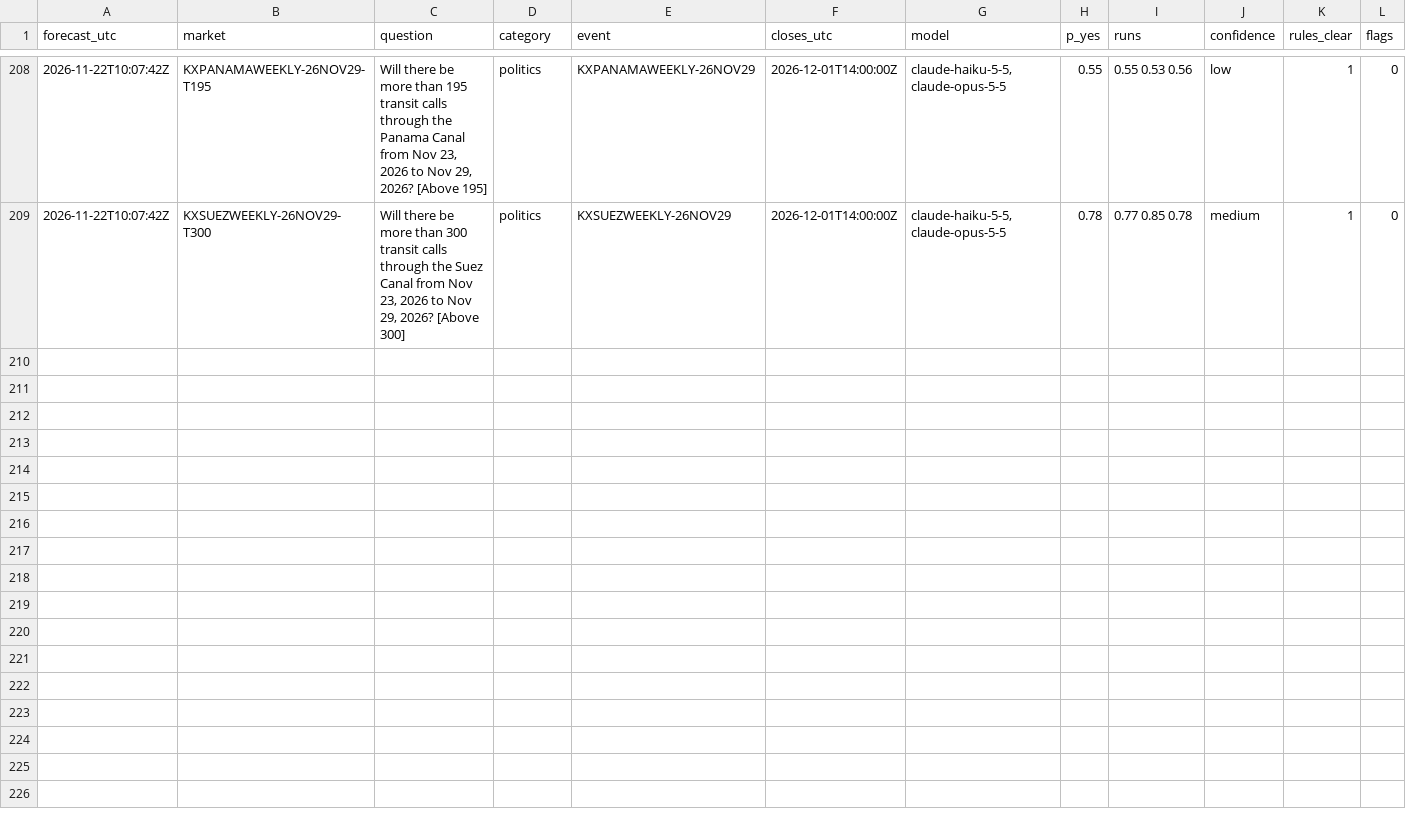
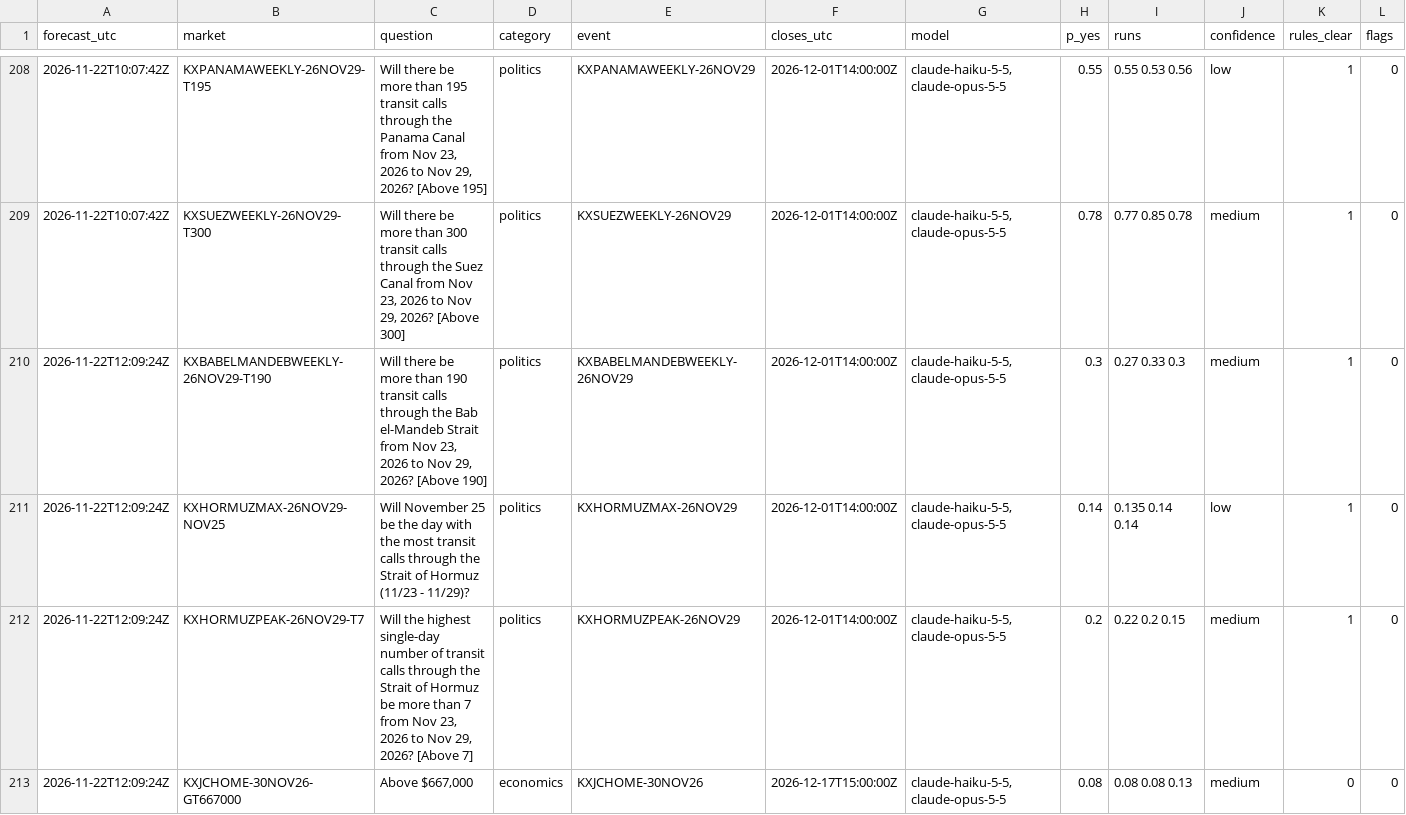
Before and after one commit to NoMansion/PredictionMarketTrader, a CSV file: reports/forward_log.csv, drawn as a sheet; only a part is shown, gaps mark what is left out; rows hold the shown columns only; the diff covers the shown part only; the diff names each change by its address in the sheet, - before the commit and + after, or states it on an @@ line.

```diff
--- a/reports/forward_log.csv
+++ b/reports/forward_log.csv
+row 210: 2026-11-22T12:09:24Z | KXBABELMANDEBWEEKLY-26NOV29-T190 | Will there be more than 190 transit calls through the Bab el-Mandeb Strait from Nov 23, 2026 to Nov 29, 2026? [Above 190] | politics | KXBABELMANDEBWEEKLY-26NOV29 | 2026-12-01T14:00:00Z | claude-haiku-5-5,claude-opus-5-5 | 0.3 | 0.27 0.33 0.3 | medium | 1 | 0
+row 211: 2026-11-22T12:09:24Z | KXHORMUZMAX-26NOV29-NOV25 | Will November 25 be the day with the most transit calls through the Strait of Hormuz (11/23 - 11/29)? | politics | KXHORMUZMAX-26NOV29 | 2026-12-01T14:00:00Z | claude-haiku-5-5,claude-opus-5-5 | 0.14 | 0.135 0.14 0.14 | low | 1 | 0
+row 212: 2026-11-22T12:09:24Z | KXHORMUZPEAK-26NOV29-T7 | Will the highest single-day number of transit calls through the Strait of Hormuz be more than 7 from Nov 23, 2026 to Nov 29, 2026? [Above 7] | politics | KXHORMUZPEAK-26NOV29 | 2026-12-01T14:00:00Z | claude-haiku-5-5,claude-opus-5-5 | 0.2 | 0.22 0.2 0.15 | medium | 1 | 0
+row 213: 2026-11-22T12:09:24Z | KXJCHOME-30NOV26-GT667000 | Above $667,000 | economics | KXJCHOME-30NOV26 | 2026-12-17T15:00:00Z | claude-haiku-5-5,claude-opus-5-5 | 0.08 | 0.08 0.08 0.13 | medium | 0 | 0
```
Also changed, not shown: 4 added rows elsewhere in this file, 3 other files.
